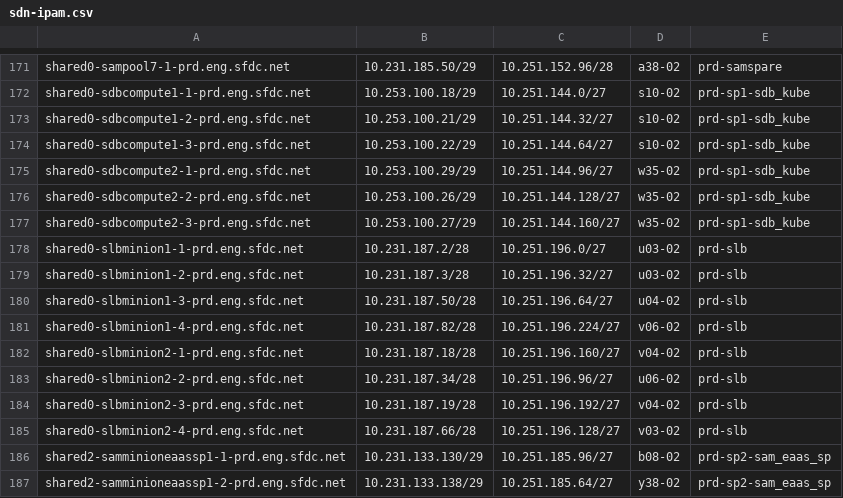
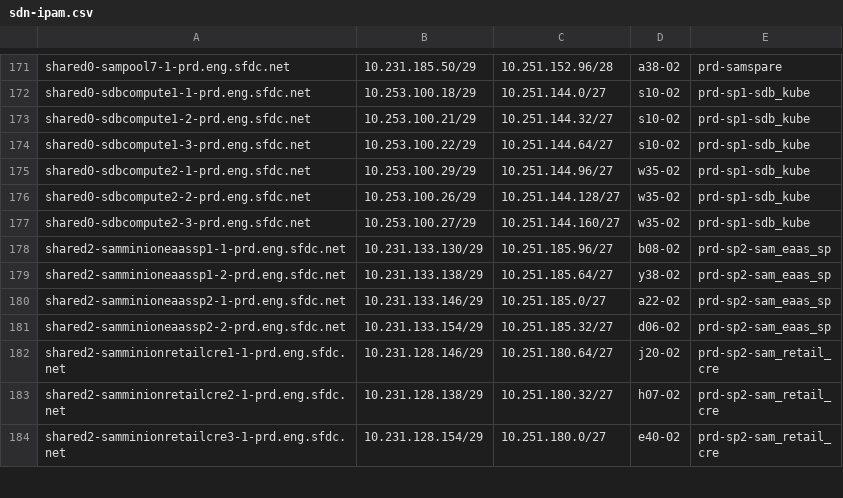
Before and after one commit to kckrithika/kaggle-challenges, a CSV file: sam-internal/sdn/prd/prd-sam/sdn-ipam.csv, drawn as a sheet; only a part is shown, gaps mark what is left out; the shorter side is filled out with more unchanged rows; the diff names each change by its address in the sheet, - before the commit and + after, or states it on an @@ line.

Commit message:
Remove slb-minions docker-Subnets from PRD-SAM

```diff
--- a/sam-internal/sdn/prd/prd-sam/sdn-ipam.csv
+++ b/sam-internal/sdn/prd/prd-sam/sdn-ipam.csv
-row 178: shared0-slbminion1-1-prd.eng.sfdc.net | 10.231.187.2/28 | 10.251.196.0/27 | u03-02 | prd-slb
-row 179: shared0-slbminion1-2-prd.eng.sfdc.net | 10.231.187.3/28 | 10.251.196.32/27 | u03-02 | prd-slb
-row 180: shared0-slbminion1-3-prd.eng.sfdc.net | 10.231.187.50/28 | 10.251.196.64/27 | u04-02 | prd-slb
-row 181: shared0-slbminion1-4-prd.eng.sfdc.net | 10.231.187.82/28 | 10.251.196.224/27 | v06-02 | prd-slb
-row 182: shared0-slbminion2-1-prd.eng.sfdc.net | 10.231.187.18/28 | 10.251.196.160/27 | v04-02 | prd-slb
-row 183: shared0-slbminion2-2-prd.eng.sfdc.net | 10.231.187.34/28 | 10.251.196.96/27 | u06-02 | prd-slb
-row 184: shared0-slbminion2-3-prd.eng.sfdc.net | 10.231.187.19/28 | 10.251.196.192/27 | v04-02 | prd-slb
-row 185: shared0-slbminion2-4-prd.eng.sfdc.net | 10.231.187.66/28 | 10.251.196.128/27 | v03-02 | prd-slb
```
